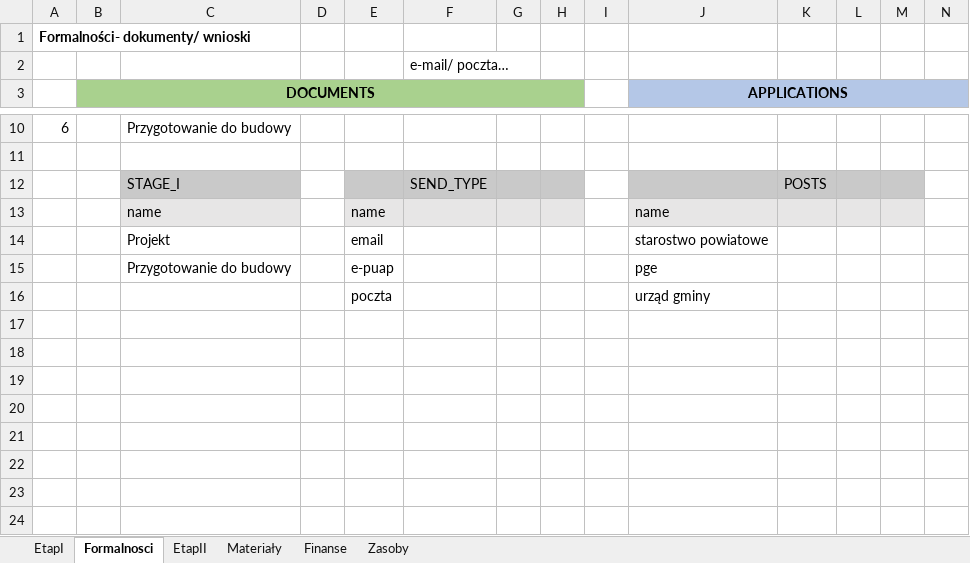
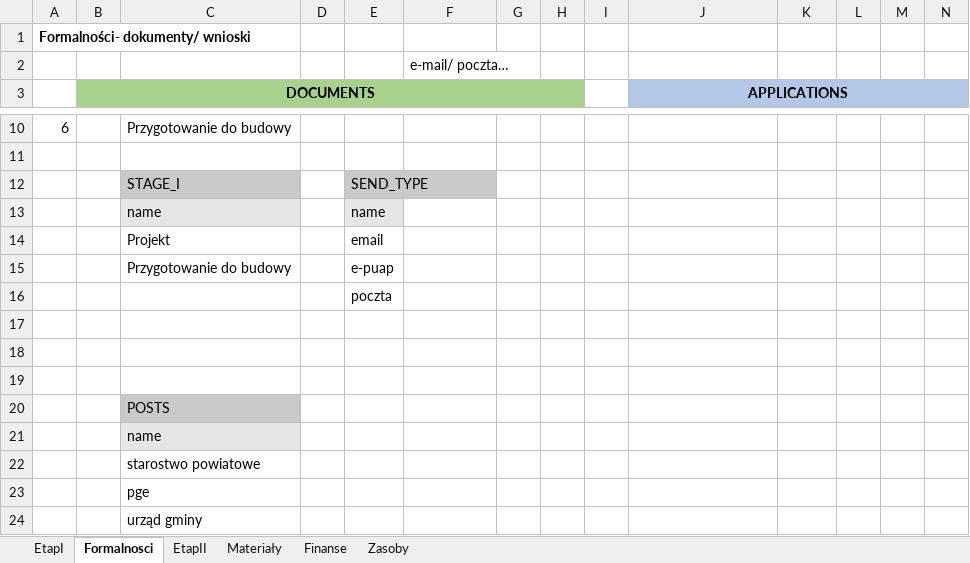
Before and after one commit to tkozakowski/HouseProject, an Excel workbook: Projekt Dom.xlsx, sheet Formalnosci, drawn as a sheet; only a part is shown, gaps mark what is left out; values as stored, in another font and other column widths than the file's, no borders; removed rows and columns are numbered as before the commit, all else as after; rows hold the shown columns only; the diff names each change by its address in the sheet, - before the commit and + after, or states it on an @@ line.

Commit message:
Delete Application table and move attachments to documents

```diff
--- a/Projekt Dom.xlsx (sheet Formalnosci)
+++ b/Projekt Dom.xlsx (sheet Formalnosci)
-row 12:  |  | STAGE_I |  |  | SEND_TYPE |  |  |  |  | POSTS
+row 12:  |  | STAGE_I |  | SEND_TYPE
-F13:H13 fill: #E7E6E6
+F13:H13 fill: none
-J13 (APPLICATIONS): name
+J13 (APPLICATIONS): (empty)
-J13:M13 fill: #E7E6E6
+J13:M13 fill: none
-J14 (APPLICATIONS): starostwo powiatowe
+J14 (APPLICATIONS): (empty)
-J15 (APPLICATIONS): pge
+J15 (APPLICATIONS): (empty)
+row 16:  |  |  |  | poczta
-row 17:  |  |  |  | poczta |  |  |  |  | urząd gminy
+row 17: (empty)
+row 18: (empty)
+row 19: (empty)
+row 20:  |  | POSTS
+row 21:  |  | name
+row 22:  |  | starostwo powiatowe
+row 23:  |  | pge
+row 24:  |  | urząd gminy
```
Also changed, not shown: 19 other files.
